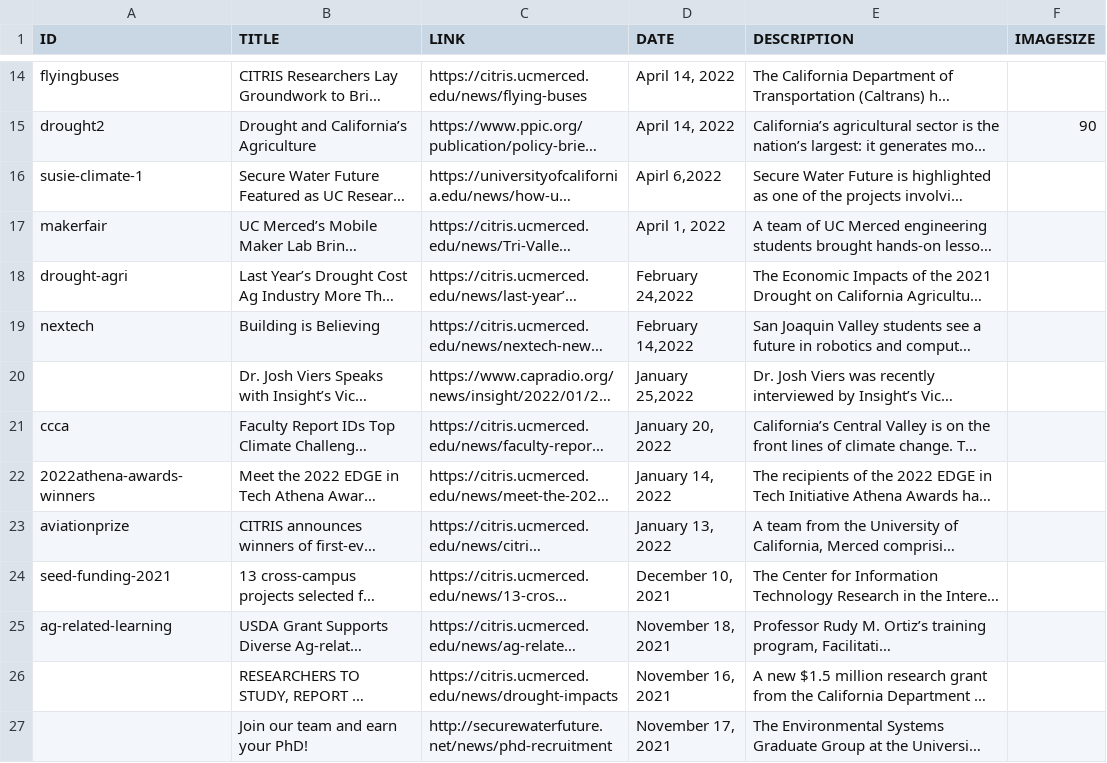
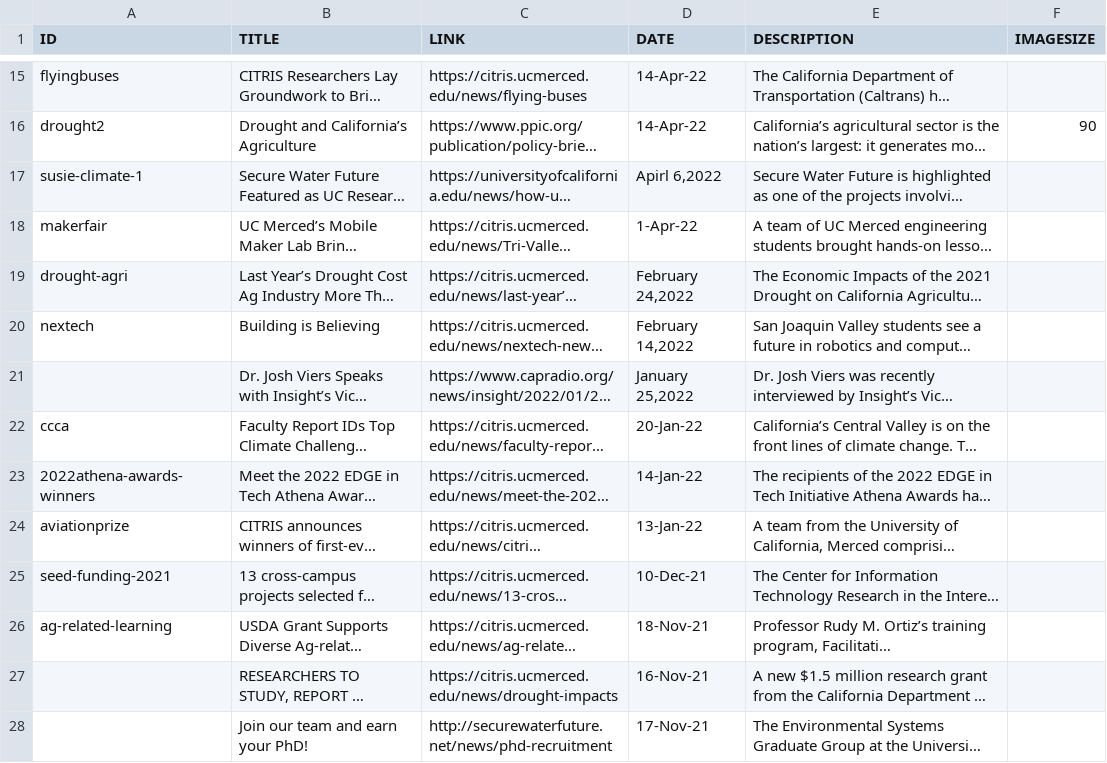
Before and after one commit to citris-ucmerced/citris, a CSV file: news.csv, drawn as a sheet; only a part is shown, gaps mark what is left out; long unchanged cells end in …; addresses are those after the commit; the diff covers the shown part only; the diff names each change by its address in the sheet, - before the commit and + after, or states it on an @@ line.

```diff
--- a/news.csv
+++ b/news.csv
-D15:D16 (DATE): April 14, 2022
+D15:D16 (DATE): 14-Apr-22
-D18 (DATE): April 1, 2022
+D18 (DATE): 1-Apr-22
-D22 (DATE): January 20, 2022
+D22 (DATE): 20-Jan-22
-D23 (DATE): January 14, 2022
+D23 (DATE): 14-Jan-22
-D24 (DATE): January 13, 2022
+D24 (DATE): 13-Jan-22
-D25 (DATE): December 10, 2021
+D25 (DATE): 10-Dec-21
-D26 (DATE): November 18, 2021
+D26 (DATE): 18-Nov-21
-D27 (DATE): November 16, 2021
+D27 (DATE): 16-Nov-21
-D28 (DATE): November 17, 2021
+D28 (DATE): 17-Nov-21
```
Also changed, not shown: 1 added row and 66 edited cells elsewhere in this file, 1 other file.
